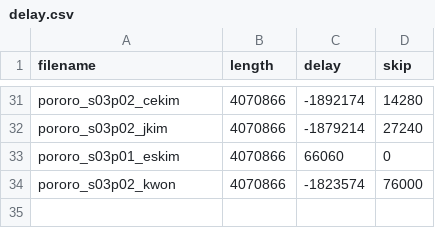
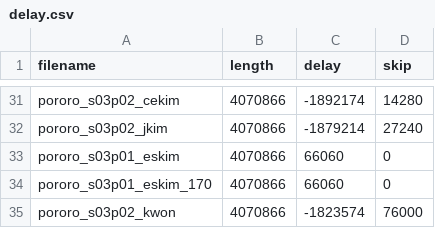
Before and after one commit to jnhwkim/Eye-Tracking, a CSV file: Pororo/info/delay.csv, drawn as a sheet; only a part is shown, gaps mark what is left out.

```diff
--- a/Pororo/info/delay.csv
+++ b/Pororo/info/delay.csv
@@ -33,2 +33,3 @@ pororo_s03p02_jkim,4070866,-1879214,27240
 pororo_s03p01_eskim,4070866,66060,0
+pororo_s03p01_eskim_170,4070866,66060,0
 pororo_s03p02_kwon,4070866,-1823574,76000
```
Also changed, not shown: Pororo/info/snapshot.tsv, 12 other files.
